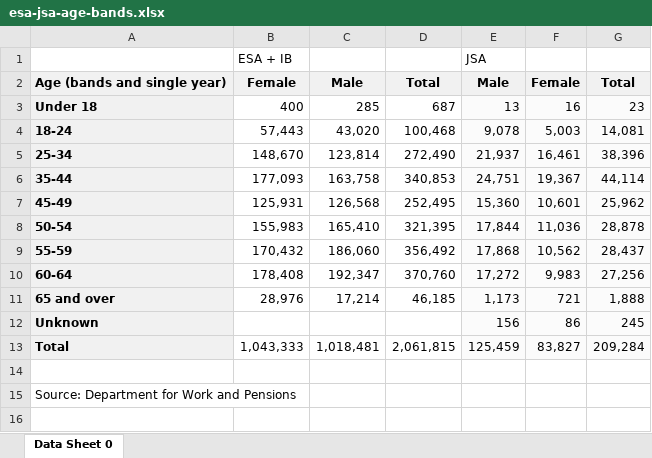
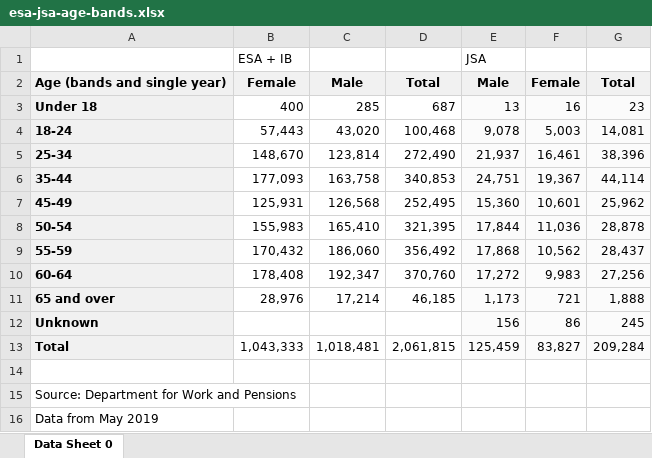
Before and after one commit to evanodell/evanodell.com, an Excel workbook: static/files/esa-jsa-age-bands.xlsx, sheet Data Sheet 0, drawn as a sheet; values as stored, in another font and other column widths than the file's, no borders; the diff names each change by its address in the sheet, - before the commit and + after, or states it on an @@ line.

Commit message:
better headings

```diff
--- a/static/files/esa-jsa-age-bands.xlsx (sheet Data Sheet 0)
+++ b/static/files/esa-jsa-age-bands.xlsx (sheet Data Sheet 0)
+row 16: Data from May 2019
```
